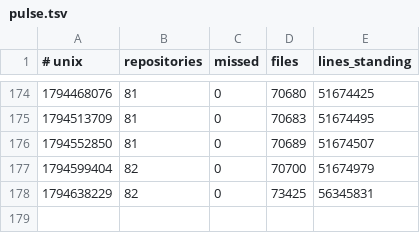
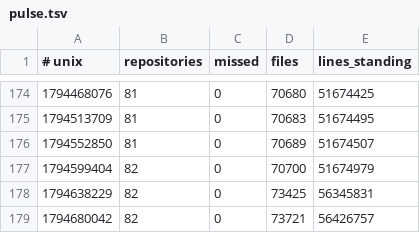
Before and after one commit to Ventusltd/kuiper-belt, a TSV file: cosmos/pulse.tsv, drawn as a sheet; only a part is shown, gaps mark what is left out; the diff names each change by its address in the sheet, - before the commit and + after, or states it on an @@ line.

```diff
--- a/cosmos/pulse.tsv
+++ b/cosmos/pulse.tsv
+row 179: 1794680042 | 82 | 0 | 73721 | 56426757
```
Also changed, not shown: cosmos/repos.tsv, cosmos/standing.tsv, 2 other files.
